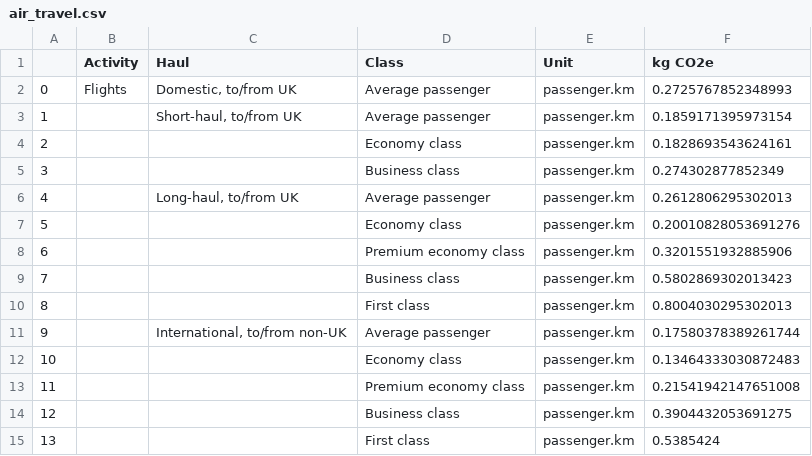
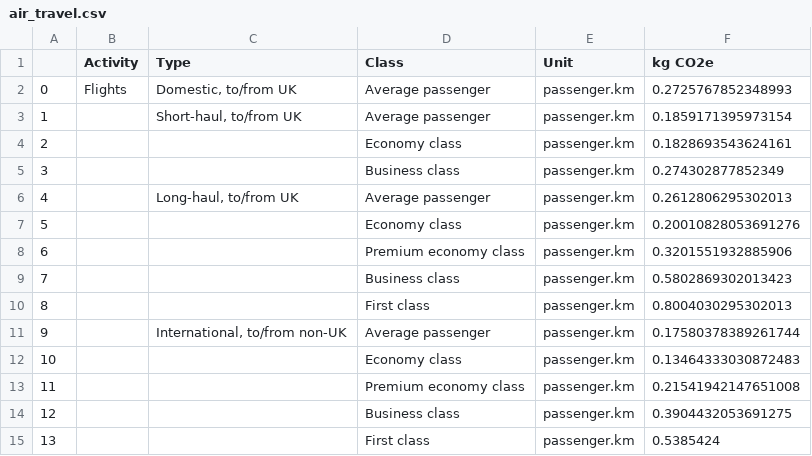
Before and after one commit to open-innovations/carbon-emissions, a CSV file: data/transformed/air_travel.csv, drawn as a sheet.

```diff
--- a/data/transformed/air_travel.csv
+++ b/data/transformed/air_travel.csv
@@ -1,2 +1,2 @@
-,Activity,Haul,Class,Unit,kg CO2e
+,Activity,Type,Class,Unit,kg CO2e
 0,Flights,"Domestic, to/from UK",Average passenger,passenger.km,0.2725767852348993
```
Also changed, not shown: data/transformed/buses.csv, data/transformed/sea_travel.csv, 5 other files.
